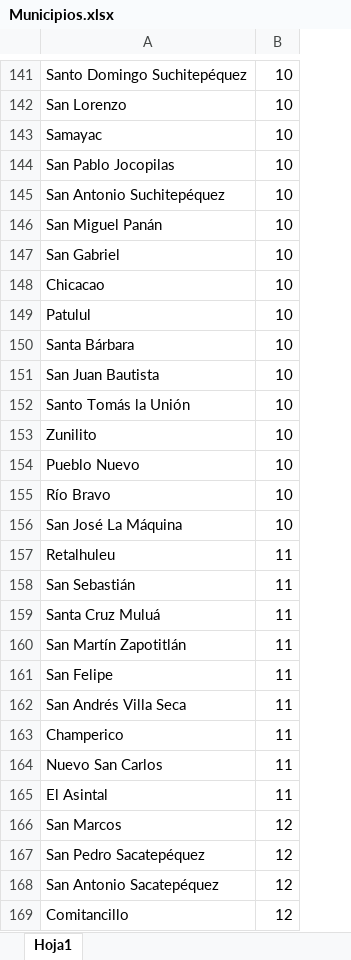
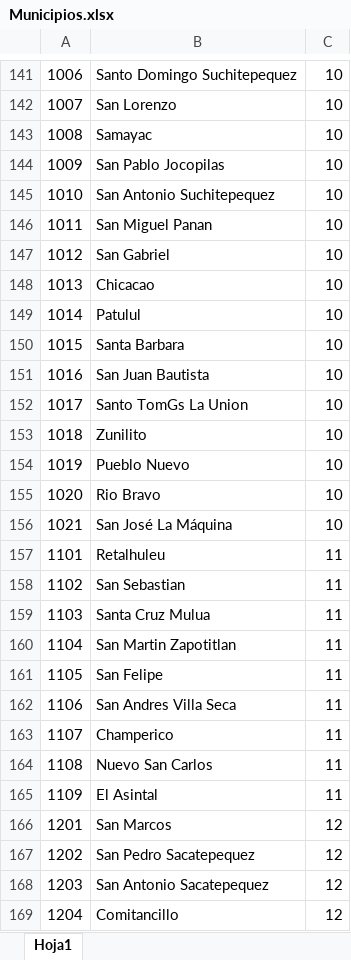
Before and after one commit to RenHec/sis_h_r, an Excel workbook: backend/database/seeders/Catalogos/Municipios.xlsx, sheet Hoja1, drawn as a sheet; only a part is shown, gaps mark what is left out; values as stored, in another font and other column widths than the file's, no borders; addresses are those after the commit; the diff covers the shown part only; the diff names each change by its address in the sheet, - before the commit and + after, or states it on an @@ line.

```diff
--- a/backend/database/seeders/Catalogos/Municipios.xlsx (sheet Hoja1)
+++ b/backend/database/seeders/Catalogos/Municipios.xlsx (sheet Hoja1)
+column A, rows 141-169: 1006 | 1007 | 1008 | 1009 | 1010 | 1011 | 1012 | 1013 | 1014 | 1015 | 1016 | 1017 | 1018 | 1019 | 1020 | 1021 | 1101 | 1102 | 1103 | 1104 | 1105 | 1106 | 1107 | 1108 | 1109 | 1201 | 1202 | 1203 | 1204
-B141: Santo Domingo Suchitepéquez
+B141: Santo Domingo Suchitepequez
-B145: San Antonio Suchitepéquez
+B145: San Antonio Suchitepequez
-B146: San Miguel Panán
+B146: San Miguel Panan
-B150: Santa Bárbara
+B150: Santa Barbara
-B152: Santo Tomás la Unión
+B152: Santo TomGs La Union
-B155: Río Bravo
+B155: Rio Bravo
-B158: San Sebastián
+B158: San Sebastian
-B159: Santa Cruz Muluá
+B159: Santa Cruz Mulua
-B160: San Martín Zapotitlán
+B160: San Martin Zapotitlan
-B162: San Andrés Villa Seca
+B162: San Andres Villa Seca
-B167: San Pedro Sacatepéquez
+B167: San Pedro Sacatepequez
-B168: San Antonio Sacatepéquez
+B168: San Antonio Sacatepequez
```
Also changed, not shown: 88 edited cells elsewhere in this sheet, backend/database/seeders/Catalogos/Departamentos.xlsx, 37 other files.
